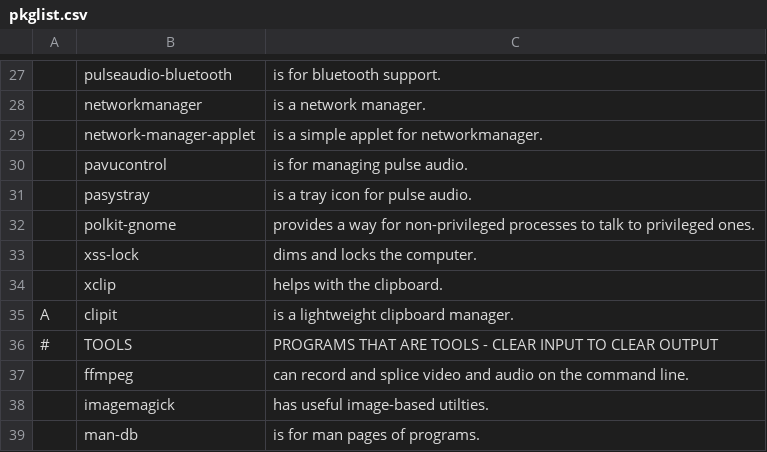
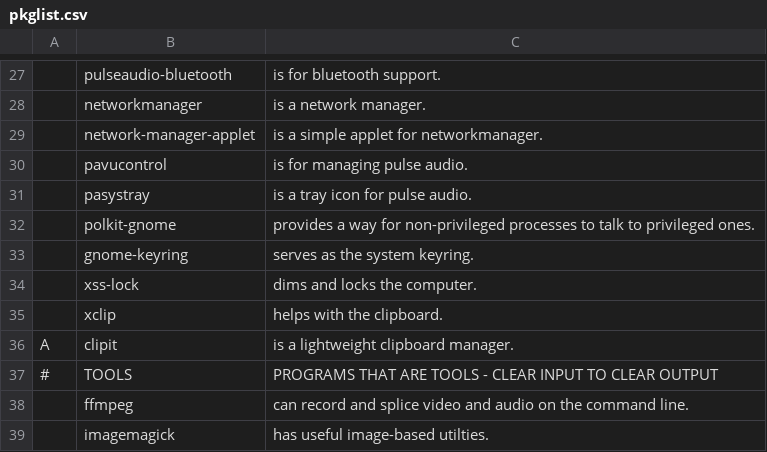
Before and after one commit to EvanTich/dots, a CSV file: pkglist.csv, drawn as a sheet; only a part is shown, gaps mark what is left out; the shorter side is filled out with more unchanged rows.

Commit message:
gnome-keyring in pkglist

```diff
--- a/pkglist.csv
+++ b/pkglist.csv
@@ -32,2 +32,3 @@
 ,polkit-gnome,      "provides a way for non-privileged processes to talk to privileged ones."
+,gnome-keyring,     "serves as the system keyring."
 ,xss-lock,          "dims and locks the computer."
```
Also changed, not shown: 1 other file.
